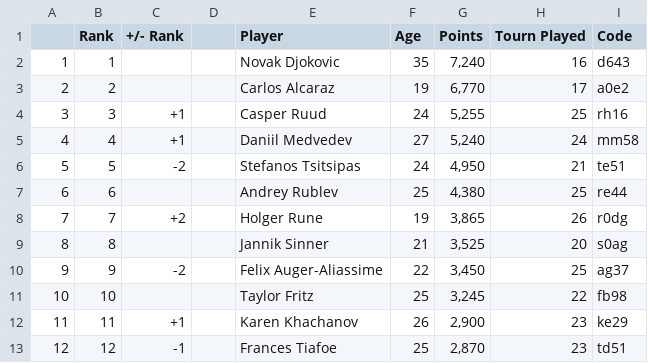
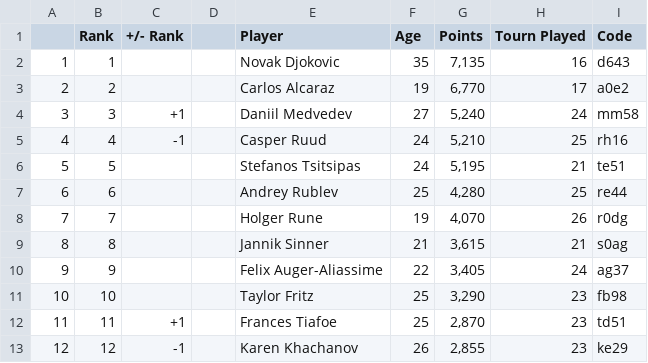
Before and after one commit to AlejandroGuiradoMexa/ScrapyCodes, a CSV file: csv/ranking_01_23_23-1-30_clay.csv, drawn as a sheet; only a part is shown; the diff covers the shown part only.

```diff
--- a/csv/ranking_01_23_23-1-30_clay.csv
+++ b/csv/ranking_01_23_23-1-30_clay.csv
@@ -1,13 +1,13 @@
 ,Rank,+/- Rank,,Player,Age,Points,Tourn Played,Code
-1,1,,,Novak Djokovic,35,"7,240",16,d643
+1,1,,,Novak Djokovic,35,"7,135",16,d643
 2,2,,,Carlos Alcaraz,19,"6,770",17,a0e2
-3,3,+1,,Casper Ruud,24,"5,255",25,rh16
-4,4,+1,,Daniil Medvedev,27,"5,240",24,mm58
-5,5,-2,,Stefanos Tsitsipas,24,"4,950",21,te51
-6,6,,,Andrey Rublev,25,"4,380",25,re44
-7,7,+2,,Holger Rune,19,"3,865",26,r0dg
-8,8,,,Jannik Sinner,21,"3,525",20,s0ag
-9,9,-2,,Felix Auger-Aliassime,22,"3,450",25,ag37
-10,10,,,Taylor Fritz,25,"3,245",22,fb98
-11,11,+1,,Karen Khachanov,26,"2,900",23,ke29
-12,12,-1,,Frances Tiafoe,25,"2,870",23,td51
+3,3,+1,,Daniil Medvedev,27,"5,240",24,mm58
+4,4,-1,,Casper Ruud,24,"5,210",25,rh16
+5,5,,,Stefanos Tsitsipas,24,"5,195",21,te51
+6,6,,,Andrey Rublev,25,"4,280",25,re44
+7,7,,,Holger Rune,19,"4,070",26,r0dg
+8,8,,,Jannik Sinner,21,"3,615",21,s0ag
+9,9,,,Felix Auger-Aliassime,22,"3,405",24,ag37
+10,10,,,Taylor Fritz,25,"3,290",23,fb98
+11,11,+1,,Frances Tiafoe,25,"2,870",23,td51
+12,12,-1,,Karen Khachanov,26,"2,855",23,ke29
```
Also changed, not shown: 71 edited cells elsewhere in this file, 1 other file.
